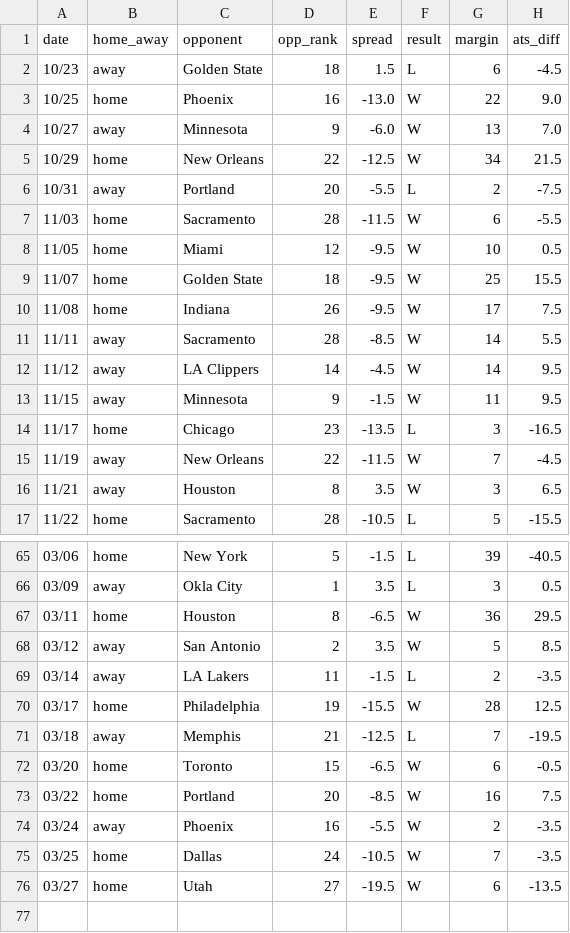
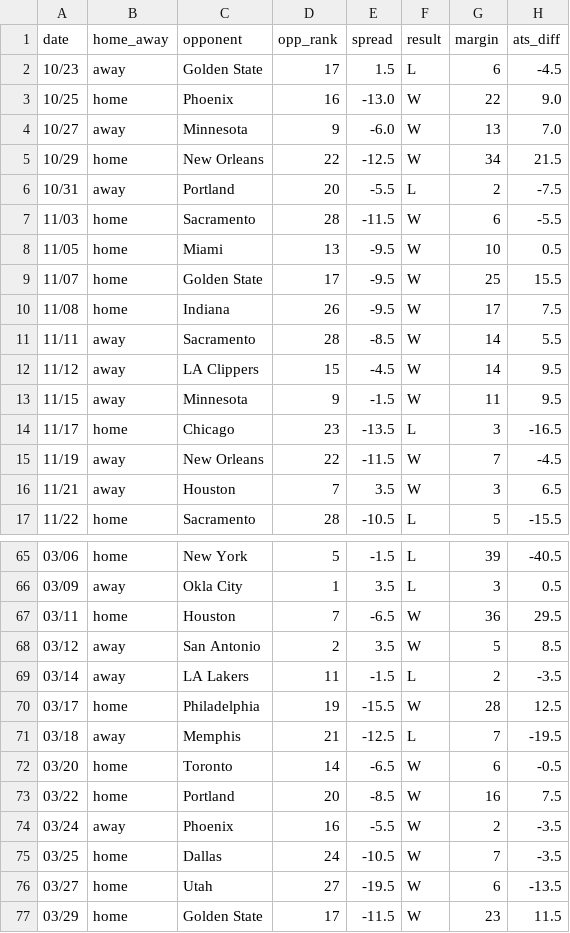
Before and after one commit to ajoros/nbabetinfo, a CSV file: ats_results_denver-nuggets.csv, drawn as a sheet; only a part is shown, gaps mark what is left out; the diff covers the shown part only.

```diff
--- a/ats_results_denver-nuggets.csv
+++ b/ats_results_denver-nuggets.csv
@@ -1,3 +1,3 @@
 date,home_away,opponent,opp_rank,spread,result,margin,ats_diff
-10/23,away,Golden State,18,1.5,L,6,-4.5
+10/23,away,Golden State,17,1.5,L,6,-4.5
 10/25,home,Phoenix,16,-13.0,W,22,9.0
@@ -7,7 +7,7 @@ date,home_away,opponent,opp_rank,spread,result,margin,ats_diff
 11/03,home,Sacramento,28,-11.5,W,6,-5.5
-11/05,home,Miami,12,-9.5,W,10,0.5
-11/07,home,Golden State,18,-9.5,W,25,15.5
+11/05,home,Miami,13,-9.5,W,10,0.5
+11/07,home,Golden State,17,-9.5,W,25,15.5
 11/08,home,Indiana,26,-9.5,W,17,7.5
 11/11,away,Sacramento,28,-8.5,W,14,5.5
-11/12,away,LA Clippers,14,-4.5,W,14,9.5
+11/12,away,LA Clippers,15,-4.5,W,14,9.5
 11/15,away,Minnesota,9,-1.5,W,11,9.5
@@ -15,3 +15,3 @@ date,home_away,opponent,opp_rank,spread,result,margin,ats_diff
 11/19,away,New Orleans,22,-11.5,W,7,-4.5
-11/21,away,Houston,8,3.5,W,3,6.5
+11/21,away,Houston,7,3.5,W,3,6.5
 11/22,home,Sacramento,28,-10.5,L,5,-15.5
@@ -66,3 +66,3 @@ date,home_away,opponent,opp_rank,spread,result,margin,ats_diff
 03/09,away,Okla City,1,3.5,L,3,0.5
-03/11,home,Houston,8,-6.5,W,36,29.5
+03/11,home,Houston,7,-6.5,W,36,29.5
 03/12,away,San Antonio,2,3.5,W,5,8.5
@@ -71,3 +71,3 @@ date,home_away,opponent,opp_rank,spread,result,margin,ats_diff
 03/18,away,Memphis,21,-12.5,L,7,-19.5
-03/20,home,Toronto,15,-6.5,W,6,-0.5
+03/20,home,Toronto,14,-6.5,W,6,-0.5
 03/22,home,Portland,20,-8.5,W,16,7.5
@@ -76 +76,2 @@ date,home_away,opponent,opp_rank,spread,result,margin,ats_diff
 03/27,home,Utah,27,-19.5,W,6,-13.5
+03/29,home,Golden State,17,-11.5,W,23,11.5
```
Also changed, not shown: 13 edited cells elsewhere in this file, ats_results_chicago-bulls.csv, ats_results_memphis-grizzlies.csv, 32 other files.
